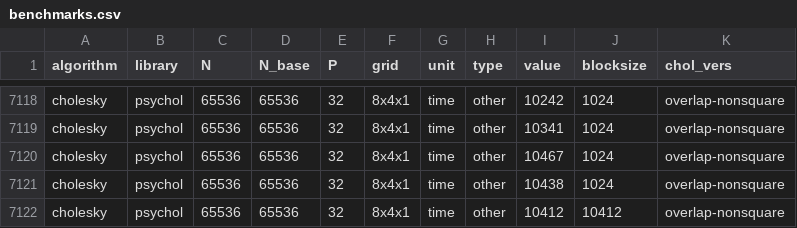
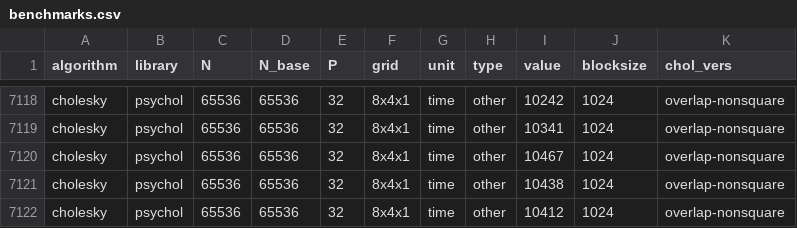
Before and after one commit to eth-cscs/conflux, a CSV file: benchmarks/benchmarks.csv, drawn as a sheet; only a part is shown, gaps mark what is left out.

Commit message:
Update benchmarks.csv

```diff
--- a/benchmarks/benchmarks.csv
+++ b/benchmarks/benchmarks.csv
@@ -7121,2 +7121,2 @@ cholesky,psychol,65536,65536,32,8x4x1,time,other,10467,1024,overlap-nonsquare
 cholesky,psychol,65536,65536,32,8x4x1,time,other,10438,1024,overlap-nonsquare
-cholesky,psychol,65536,65536,32,8x4x1,time,other,10412,10412,overlap-nonsquare
+cholesky,psychol,65536,65536,32,8x4x1,time,other,10412,1024,overlap-nonsquare
```
